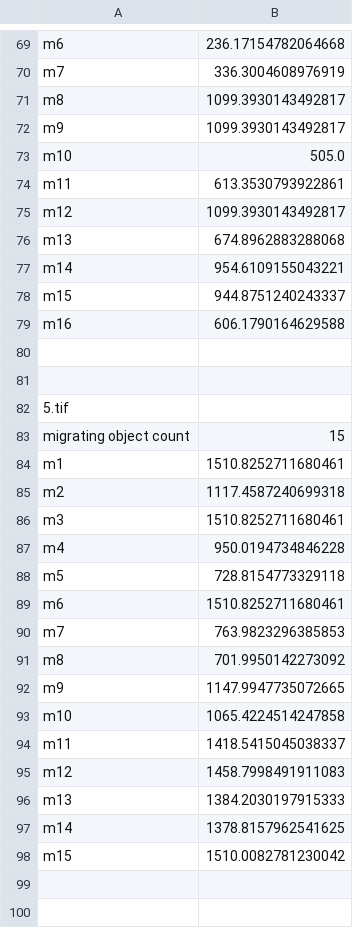
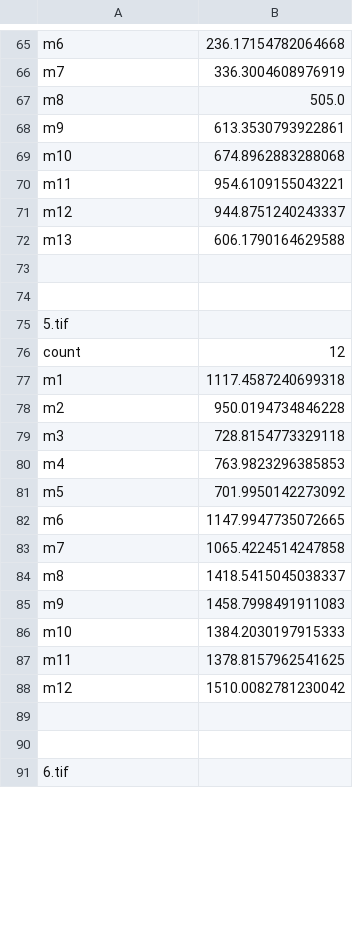
Before and after one commit to tsunamit/malignancy-analyzer, a CSV file: data.csv, drawn as a sheet; only a part is shown, gaps mark what is left out; the shorter side is filled out with more unchanged rows; the diff covers the shown part only.

```diff
--- a/data.csv
+++ b/data.csv
@@ -70,11 +66,8 @@ m6,236.17154782064668
 m7,336.3004608976919
-m8,1099.3930143492817
-m9,1099.3930143492817
-m10,505.0
-m11,613.3530793922861
-m12,1099.3930143492817
-m13,674.8962883288068
-m14,954.6109155043221
-m15,944.8751240243337
-m16,606.1790164629588
+m8,505.0
+m9,613.3530793922861
+m10,674.8962883288068
+m11,954.6109155043221
+m12,944.8751240243337
+m13,606.1790164629588
 
@@ -82,18 +75,15 @@ m16,606.1790164629588
 5.tif
-migrating object count,15
-m1,1510.8252711680461
-m2,1117.4587240699318
-m3,1510.8252711680461
-m4,950.0194734846228
-m5,728.8154773329118
-m6,1510.8252711680461
-m7,763.9823296385853
-m8,701.9950142273092
-m9,1147.9947735072665
-m10,1065.4224514247858
-m11,1418.5415045038337
-m12,1458.7998491911083
-m13,1384.2030197915333
-m14,1378.8157962541625
-m15,1510.0082781230042
+count,12
+m1,1117.4587240699318
+m2,950.0194734846228
+m3,728.8154773329118
+m4,763.9823296385853
+m5,701.9950142273092
+m6,1147.9947735072665
+m7,1065.4224514247858
+m8,1418.5415045038337
+m9,1458.7998491911083
+m10,1384.2030197915333
+m11,1378.8157962541625
+m12,1510.0082781230042
 
```
Also changed, not shown: 9 added rows, 18 removed rows and 63 edited cells elsewhere in this file, 3 other files.
